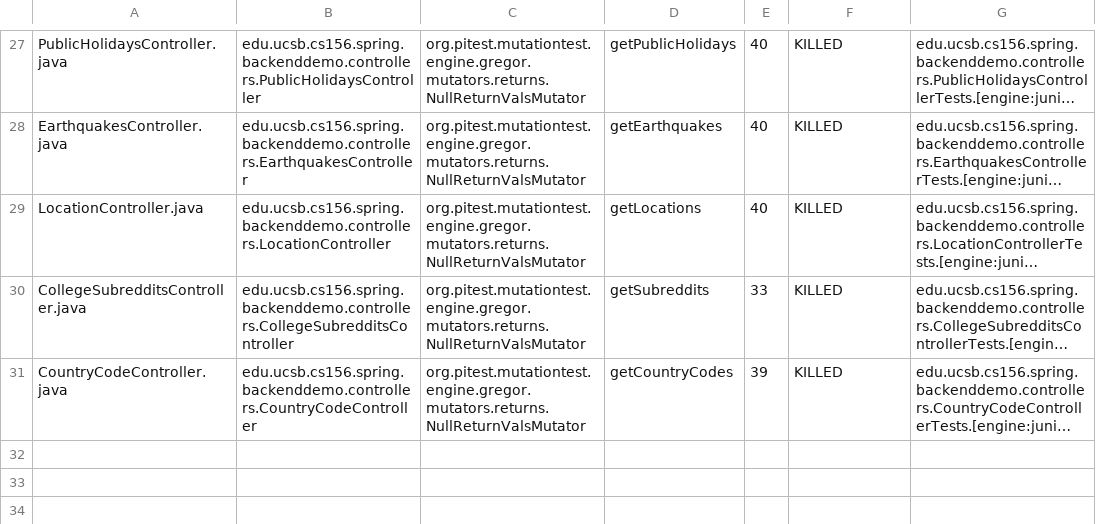
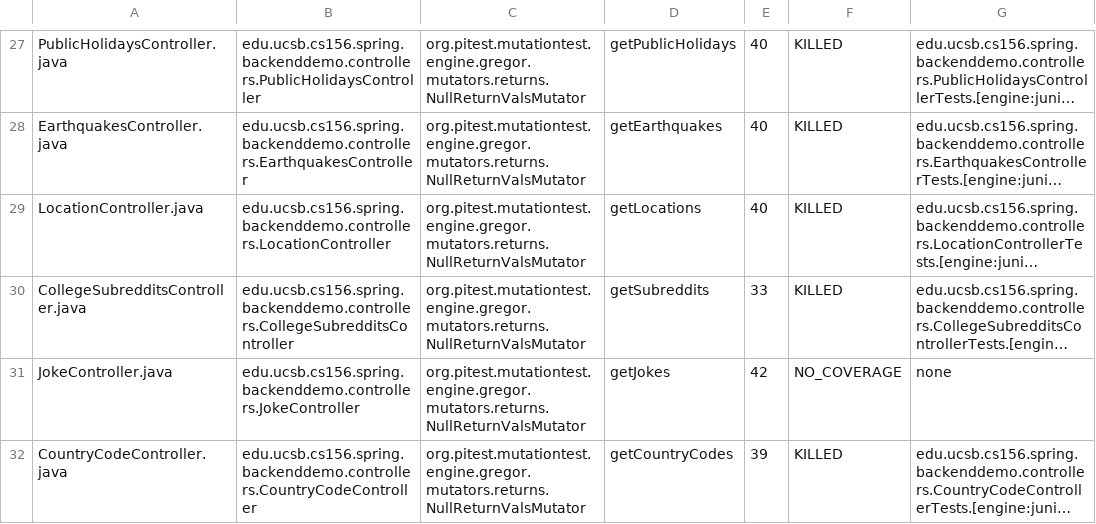
Before and after one commit to ucsb-cs156-s24/team01-s24-4pm-1, a CSV file: pitest/mutations.csv, drawn as a sheet; only a part is shown, gaps mark what is left out; long unchanged cells end in …; the diff names each change by its address in the sheet, - before the commit and + after, or states it on an @@ line.

Commit message:
Deploying to gh-pages from @ ucsb-cs156-s24/team01-s24-4pm-1@54638804d7a8867fe4c060bbbded5361d4687c1d 🚀

```diff
--- a/pitest/mutations.csv
+++ b/pitest/mutations.csv
+row 31: JokeController.java | edu.ucsb.cs156.spring.backenddemo.controllers.JokeController | org.pitest.mutationtest.engine.gregor.mutators.returns.NullReturnValsMutator | getJokes | 42 | NO_COVERAGE | none
```
Also changed, not shown: 18 other files.
